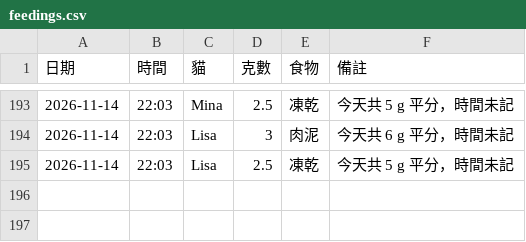
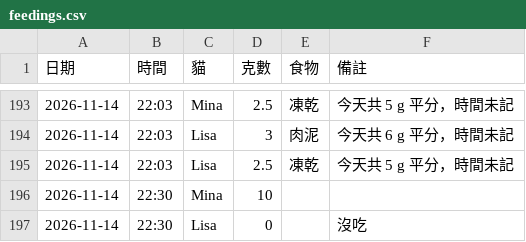
Before and after one commit to PorriD63/MinaLisa, a CSV file: data/feedings.csv, drawn as a sheet; only a part is shown, gaps mark what is left out.

```diff
--- a/data/feedings.csv
+++ b/data/feedings.csv
@@ -195 +195,3 @@
 2026-11-14,22:03,Lisa,2.5,凍乾,今天共 5 g 平分，時間未記
+2026-11-14,22:30,Mina,10,,
+2026-11-14,22:30,Lisa,0,,沒吃
```
Also changed, not shown: 2 other files.
